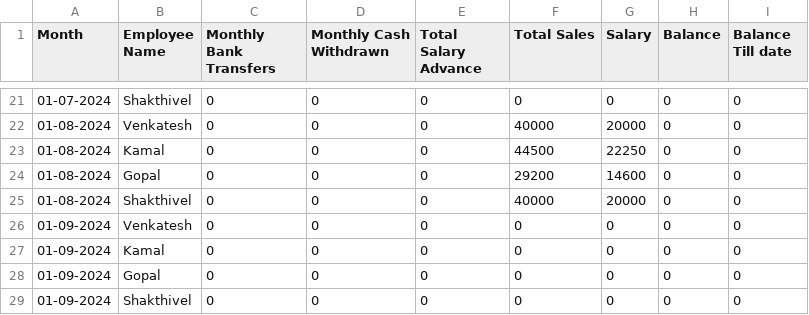
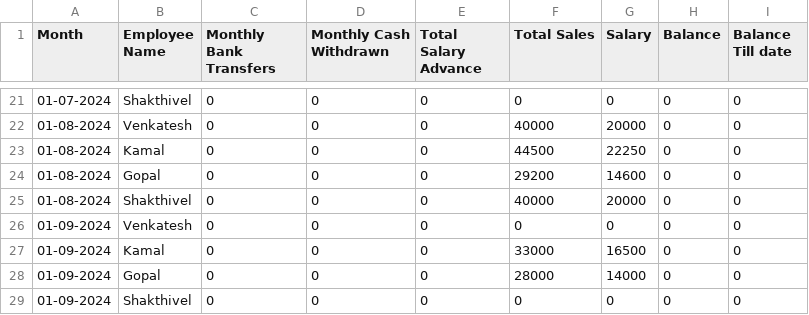
Before and after one commit to Balajimcr/DailySalesTrackerApp, a CSV file: Data/EliteSalonLalgudi/employee_salary_data.csv, drawn as a sheet; only a part is shown, gaps mark what is left out.

Commit message:
* Updated Salary Data/EliteSalonLalgudi/employee_salary_data.csv

```diff
--- a/Data/EliteSalonLalgudi/employee_salary_data.csv
+++ b/Data/EliteSalonLalgudi/employee_salary_data.csv
@@ -26,4 +26,4 @@ Month,Employee Name,Monthly Bank Transfers,Monthly Cash Withdrawn,Total Salary A
 01-09-2024,Venkatesh,0,0,0,0,0,0,0
-01-09-2024,Kamal,0,0,0,0,0,0,0
-01-09-2024,Gopal,0,0,0,0,0,0,0
+01-09-2024,Kamal,0,0,0,33000,16500,0,0
+01-09-2024,Gopal,0,0,0,28000,14000,0,0
 01-09-2024,Shakthivel,0,0,0,0,0,0,0
```
